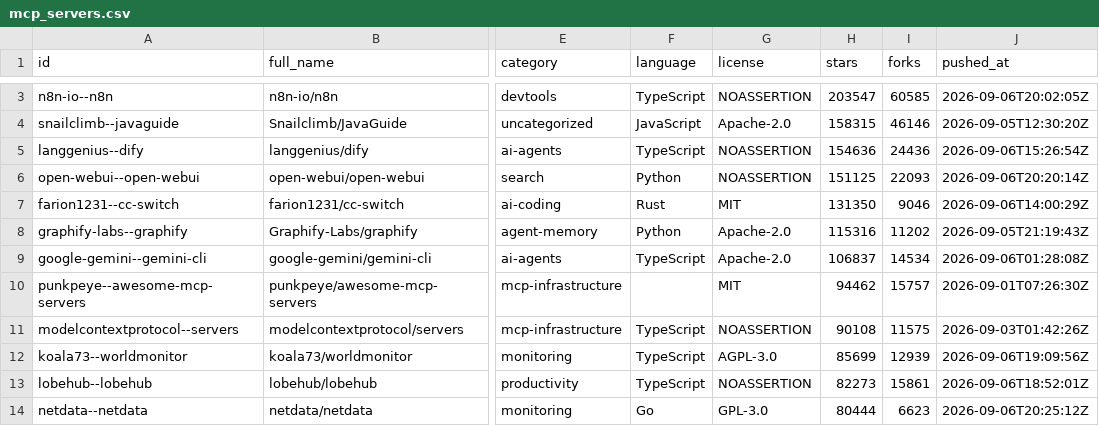
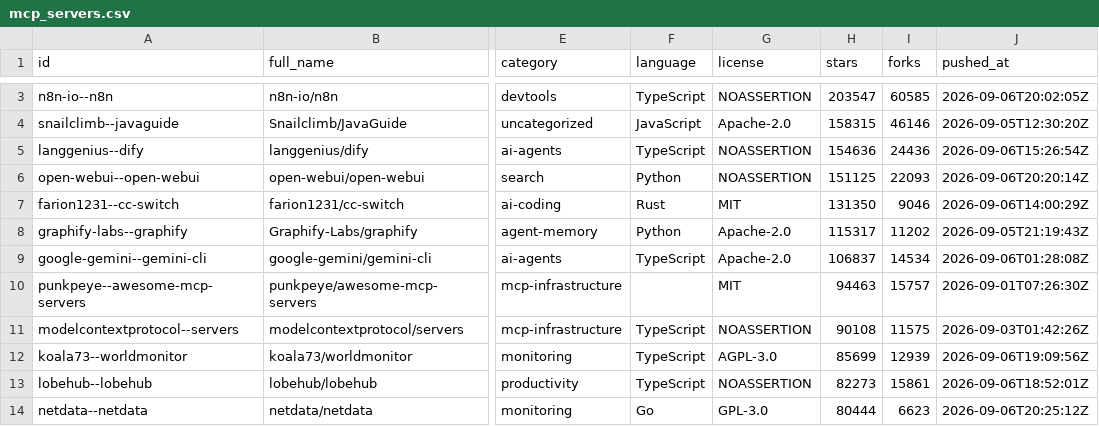
Before and after one commit to rickstek/mcpjunction, a CSV file: public/data/mcp_servers.csv, drawn as a sheet; only a part is shown, gaps mark what is left out; the diff covers the shown part only; the diff names each change by its address in the sheet, - before the commit and + after, or states it on an @@ line.

```diff
--- a/public/data/mcp_servers.csv
+++ b/public/data/mcp_servers.csv
-H8 (stars): 115316
+H8 (stars): 115317
-H10 (stars): 94462
+H10 (stars): 94463
```
Also changed, not shown: 2 added rows, 2 removed rows and 26 edited cells elsewhere in this file, 2 other files.
